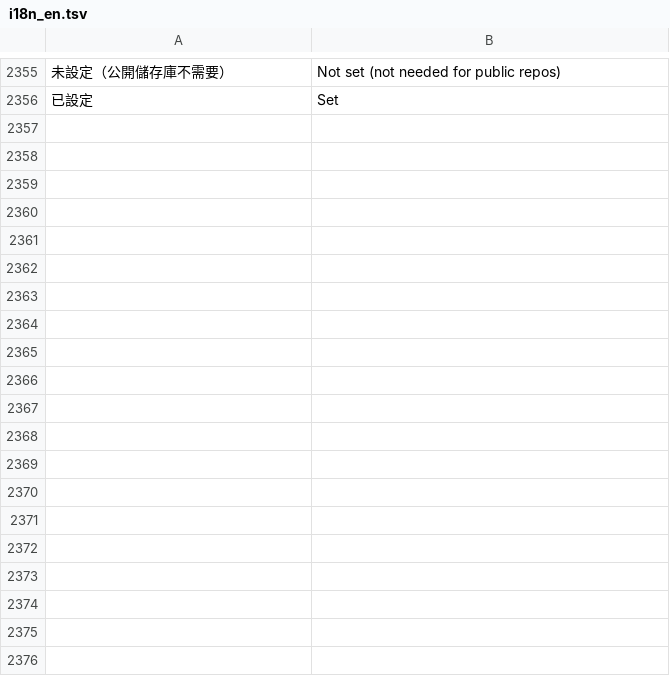
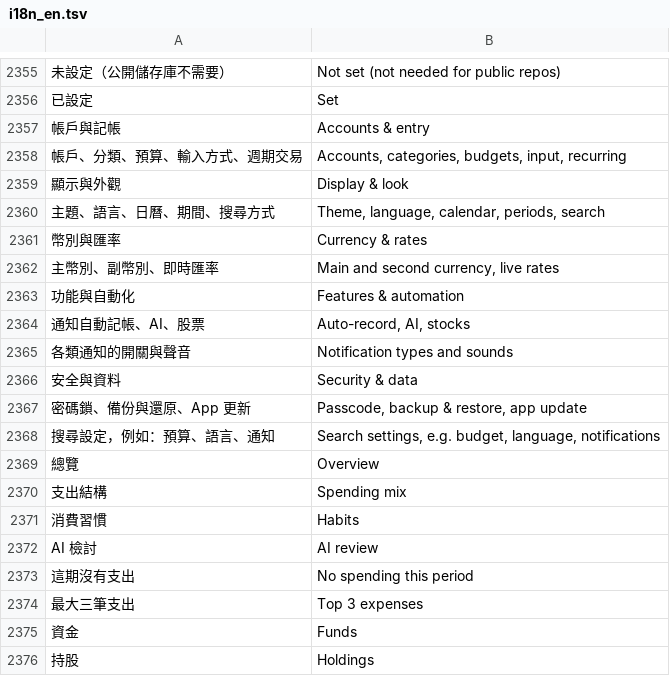
Before and after one commit to Enwei0715/Money_Manager, a TSV file: app/src/main/assets/i18n_en.tsv, drawn as a sheet; only a part is shown, gaps mark what is left out; the diff covers the shown part only; the diff names each change by its address in the sheet, - before the commit and + after, or states it on an @@ line.

```diff
--- a/app/src/main/assets/i18n_en.tsv
+++ b/app/src/main/assets/i18n_en.tsv
+row 2357: 帳戶與記帳 | Accounts & entry
+row 2358: 帳戶、分類、預算、輸入方式、週期交易 | Accounts, categories, budgets, input, recurring
+row 2359: 顯示與外觀 | Display & look
+row 2360: 主題、語言、日曆、期間、搜尋方式 | Theme, language, calendar, periods, search
+row 2361: 幣別與匯率 | Currency & rates
+row 2362: 主幣別、副幣別、即時匯率 | Main and second currency, live rates
+row 2363: 功能與自動化 | Features & automation
+row 2364: 通知自動記帳、AI、股票 | Auto-record, AI, stocks
+row 2365: 各類通知的開關與聲音 | Notification types and sounds
+row 2366: 安全與資料 | Security & data
+row 2367: 密碼鎖、備份與還原、App 更新 | Passcode, backup & restore, app update
+row 2368: 搜尋設定，例如：預算、語言、通知 | Search settings, e.g. budget, language, notifications
+row 2369: 總覽 | Overview
+row 2370: 支出結構 | Spending mix
+row 2371: 消費習慣 | Habits
+row 2372: AI 檢討 | AI review
+row 2373: 這期沒有支出 | No spending this period
+row 2374: 最大三筆支出 | Top 3 expenses
+row 2375: 資金 | Funds
+row 2376: 持股 | Holdings
```
Also changed, not shown: 19 added rows elsewhere in this file, 12 other files.
